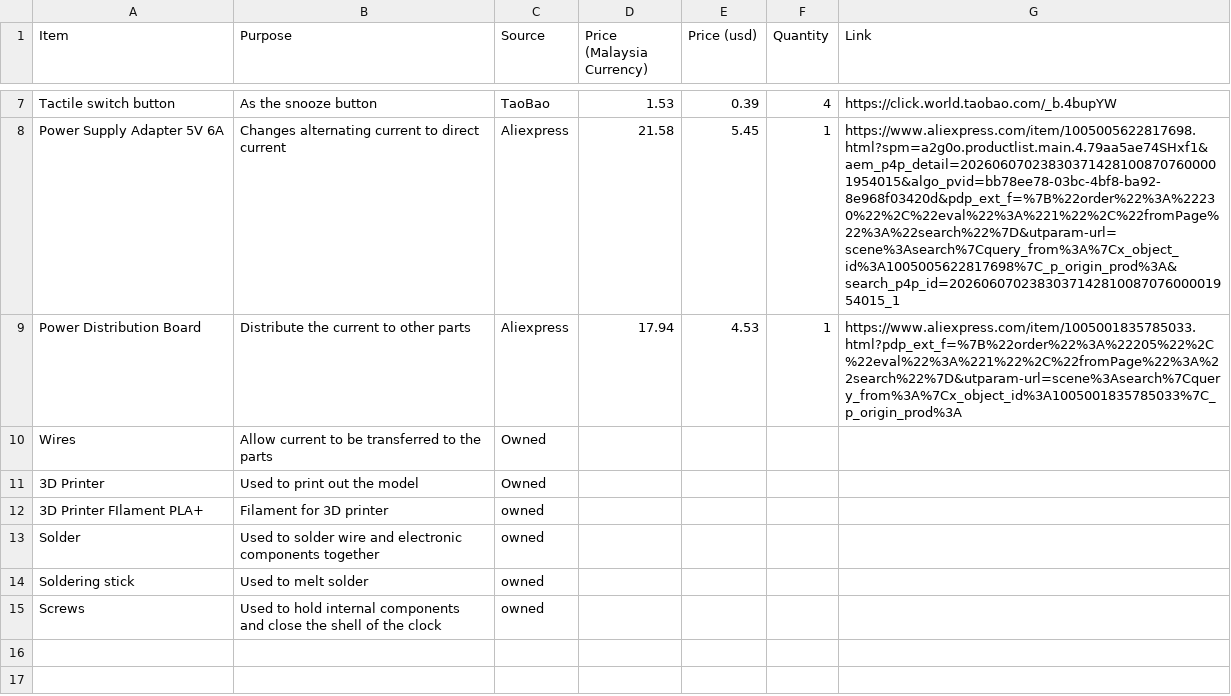
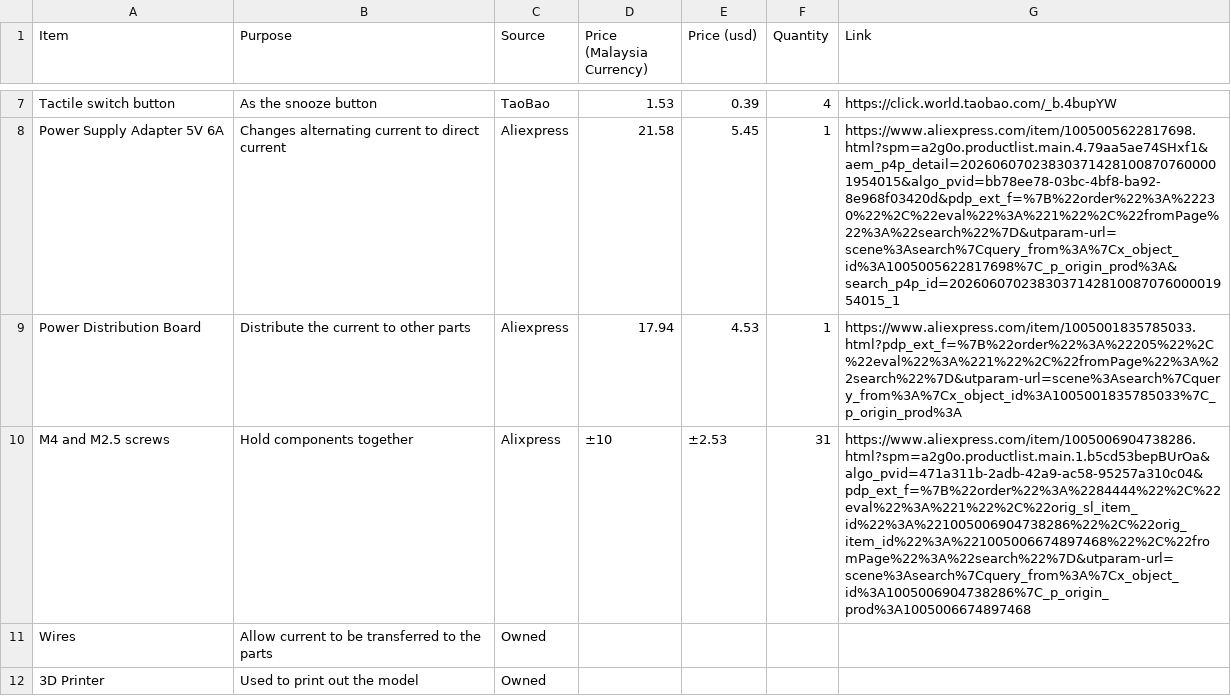
Before and after one commit to alex-technologia/Oki-chan, a CSV file: docs/BOM.csv, drawn as a sheet; only a part is shown, gaps mark what is left out; the shorter side is filled out with more unchanged rows; the diff names each change by its address in the sheet, - before the commit and + after, or states it on an @@ line.

Commit message:
Update BOM.csv

```diff
--- a/docs/BOM.csv
+++ b/docs/BOM.csv
+row 10: M4 and M2.5 screws | Hold components together | Alixpress | ±10 | ±2.53 | 31 | https://www.aliexpress.com/item/1005006904738286.html?spm=a2g0o.productlist.main.1.b5cd53bepBUrOa&algo_pvid=471a311b-2adb-42a9-ac58-95257a310c04&pdp_ext_f=%7B%22order%22%3A%2284444%22%2C%22eval%22%3A%221%22%2C%22orig_sl_item_id%22%3A%221005006904738286%22%2C%22orig_item_id%22%3A%221005006674897468%22%2C%22fromPage%22%3A%22search%22%7D&utparam-url=scene%3Asearch%7Cquery_from%3A%7Cx_object_id%3A1005006904738286%7C_p_origin_prod%3A1005006674897468
```
